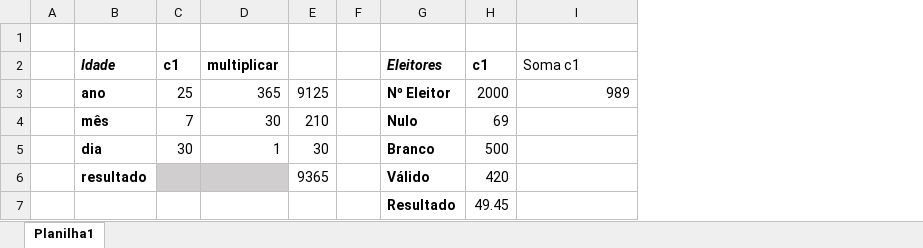
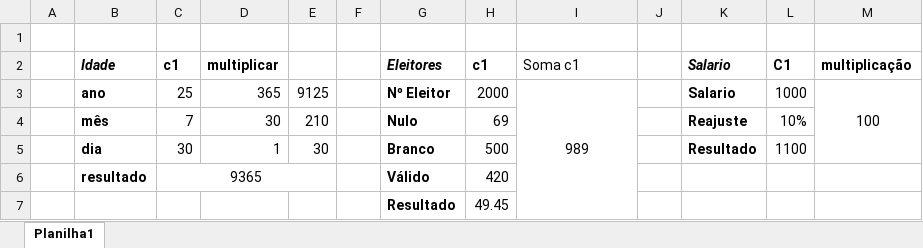
Before and after one commit to TheodaRosa/LP1-BD, an Excel workbook: Teste de Mesa.xlsx, sheet Planilha1, drawn as a sheet; values as stored, in another font and other column widths than the file's, no borders; the diff names each change by its address in the sheet, - before the commit and + after, or states it on an @@ line.

Commit message:
Moving "Salario.java"

```diff
--- a/Teste de Mesa.xlsx (sheet Planilha1)
+++ b/Teste de Mesa.xlsx (sheet Planilha1)
+column J, empty
+column K (Salario), rows 3-5: Salario | Reajuste | Resultado
+column L (C1), rows 3-5: 1000 | 10% | 1100
+column M (multiplicação), row 3: 100
-I3 alignment: right
+I3 alignment: center
+I3:I7 merged
-C6 (c1): (empty)
+C6 (c1): 9365
-C6:D6 fill: #D0CECE
+C6:D6 fill: none
+C6:E6 merged
-E6: 9365
+E6: (empty)
```
Also changed, not shown: 3 other files.
